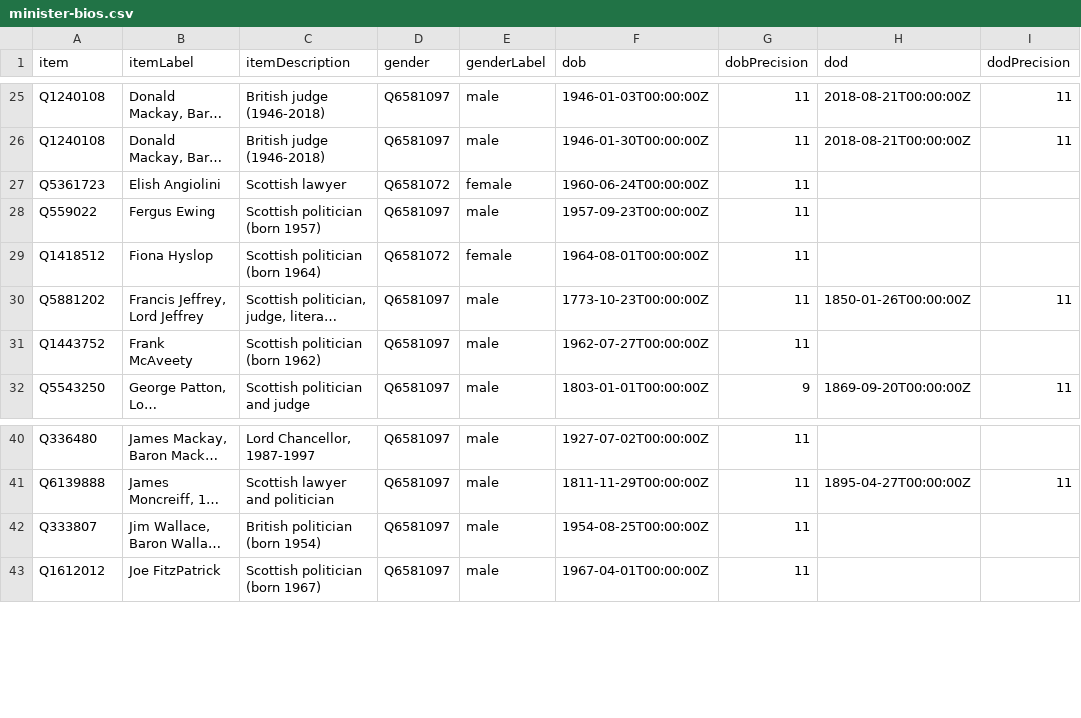
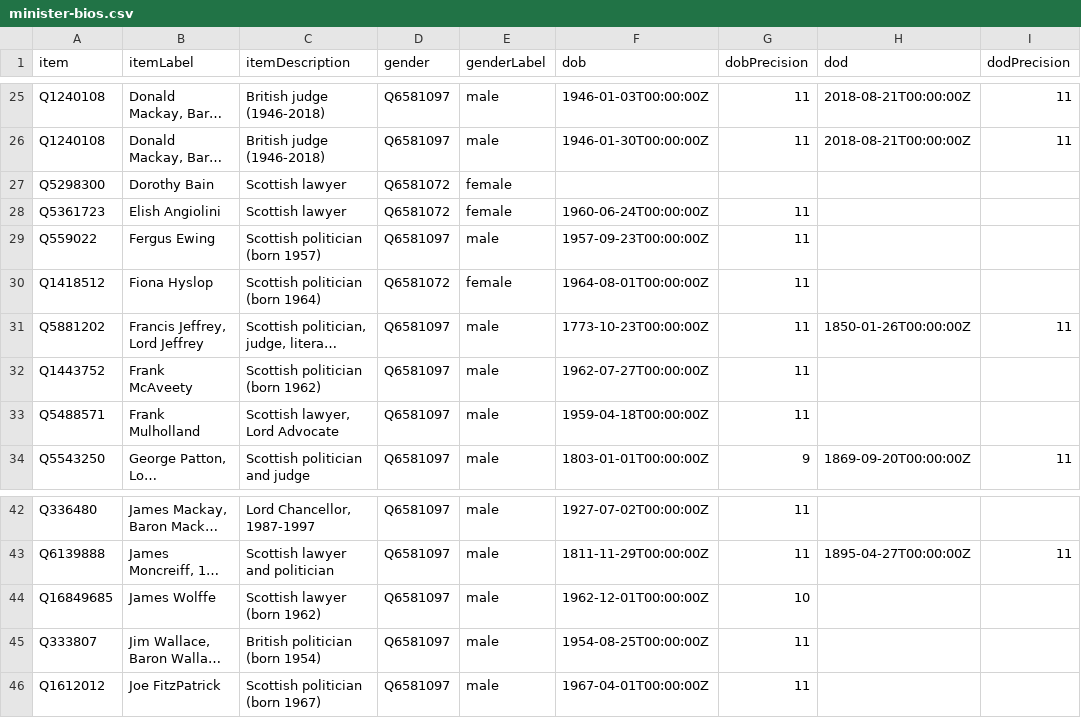
Before and after one commit to every-politician-scrapers/scotland-cabinet, a CSV file: wikidata/results/minister-bios.csv, drawn as a sheet; only a part is shown, gaps mark what is left out; long unchanged cells end in …; the diff names each change by its address in the sheet, - before the commit and + after, or states it on an @@ line.

```diff
--- a/wikidata/results/minister-bios.csv
+++ b/wikidata/results/minister-bios.csv
+row 27: Q5298300 | Dorothy Bain | Scottish lawyer | Q6581072 | female
+row 33: Q5488571 | Frank Mulholland | Scottish lawyer, Lord Advocate | Q6581097 | male | 1959-04-18T00:00:00Z | 11
+row 44: Q16849685 | James Wolffe | Scottish lawyer (born 1962) | Q6581097 | male | 1962-12-01T00:00:00Z | 10
```
Also changed, not shown: wikidata/results/all-ministers.csv, wikidata/results/minister-positions.csv.
